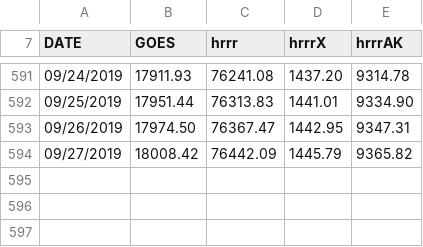
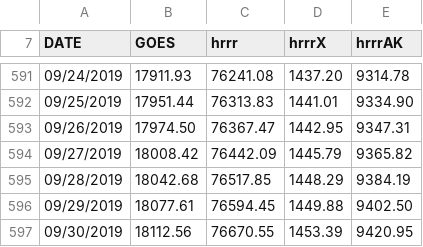
Before and after one commit to blaylockbk/HorelS3-Archive, a CSV file: Daily_usage/Pando_Space.csv, drawn as a sheet; only a part is shown, gaps mark what is left out; the diff names each change by its address in the sheet, - before the commit and + after, or states it on an @@ line.

```diff
--- a/Daily_usage/Pando_Space.csv
+++ b/Daily_usage/Pando_Space.csv
+row 595: 09/28/2019 | 18042.68 | 76517.85 | 1448.29 | 9384.19
+row 596: 09/29/2019 | 18077.61 | 76594.45 | 1449.88 | 9402.50
+row 597: 09/30/2019 | 18112.56 | 76670.55 | 1453.39 | 9420.95
```
Also changed, not shown: 6 other files.
